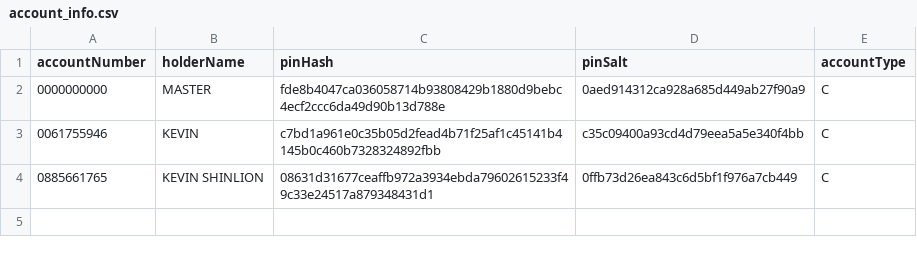
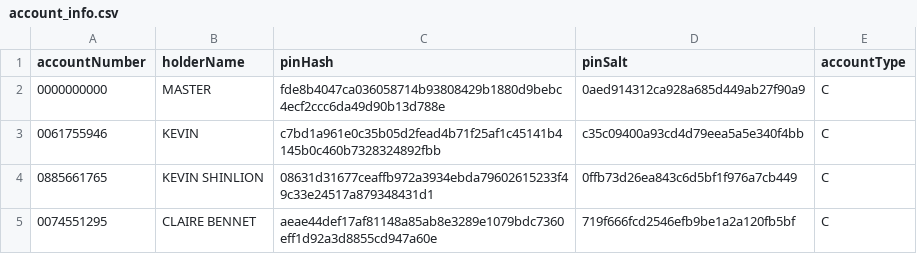
Before and after one commit to trivopia/C_CLI_Banking, a CSV file: dataBase/account_info.csv, drawn as a sheet.

```diff
--- a/dataBase/account_info.csv
+++ b/dataBase/account_info.csv
@@ -4 +4,2 @@ accountNumber,holderName,pinHash,pinSalt,accountType
 0885661765,KEVIN SHINLION,08631d31677ceaffb972a3934ebda79602615233f49c33e24517a879348431d1,0ffb73d26ea843c6d5bf1f976a7cb449,C
+0074551295,CLAIRE BENNET,aeae44def17af81148a85ab8e3289e1079bdc7360eff1d92a3d8855cd947a60e,719f666fcd2546efb9be1a2a120fb5bf,C
```
Also changed, not shown: 3 other files.
